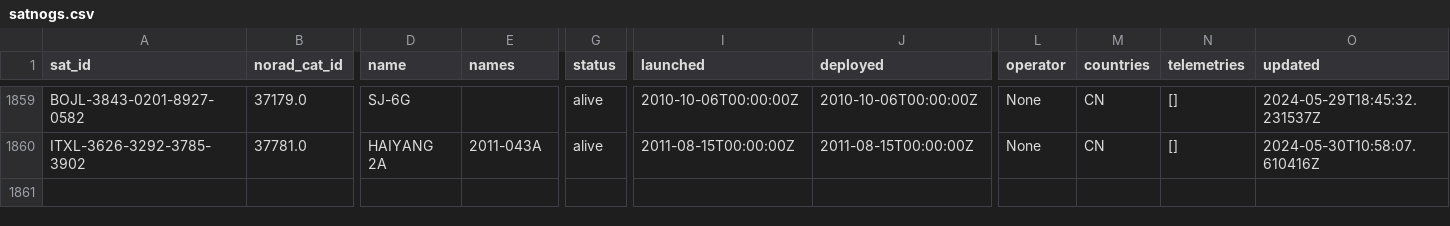
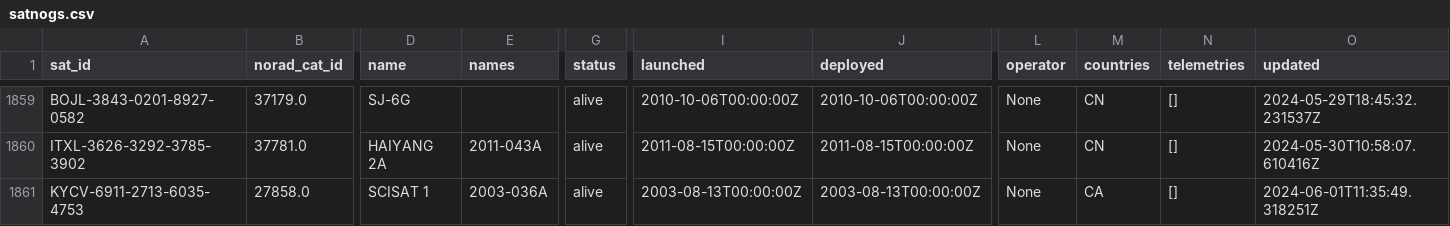
Before and after one commit to Sibizwan5/amateur-satellite-database, a CSV file: data/satnogs.csv, drawn as a sheet; only a part is shown, gaps mark what is left out; rows hold the shown columns only; the diff names each change by its address in the sheet, - before the commit and + after, or states it on an @@ line.

```diff
--- a/data/satnogs.csv
+++ b/data/satnogs.csv
+row 1861: KYCV-6911-2713-6035-4753 | 27858.0 | SCISAT 1 | 2003-036A | alive | 2003-08-13T00:00:00Z | 2003-08-13T00:00:00Z | None | CA | [] | 2024-06-01T11:35:49.318251Z
```
Also changed, not shown: data/amsat-active-frequencies.csv, data/amsat-all-frequencies.csv, 3 other files.
